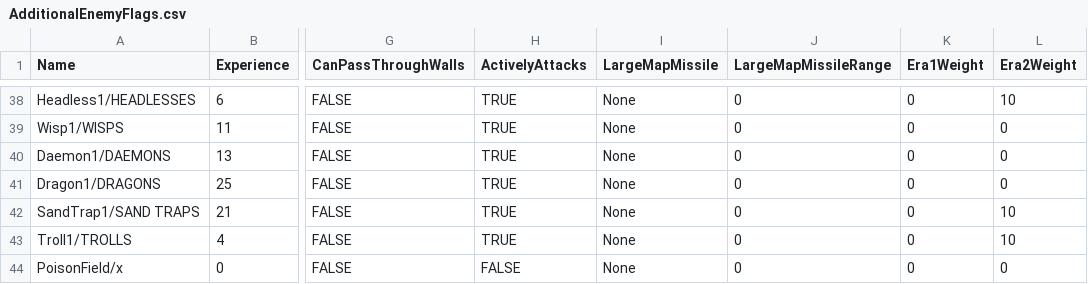
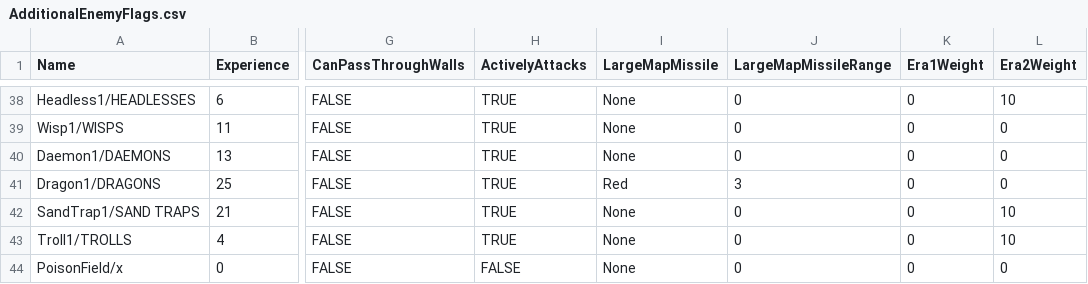
Before and after one commit to bradhannah/Ultima5Redux, a CSV file: Ultima5Redux/DataFiles/AdditionalEnemyFlags.csv, drawn as a sheet; only a part is shown, gaps mark what is left out; the diff names each change by its address in the sheet, - before the commit and + after, or states it on an @@ line.

```diff
--- a/Ultima5Redux/DataFiles/AdditionalEnemyFlags.csv
+++ b/Ultima5Redux/DataFiles/AdditionalEnemyFlags.csv
-I41 (LargeMapMissile): None
+I41 (LargeMapMissile): Red
-J41 (LargeMapMissileRange): 0
+J41 (LargeMapMissileRange): 3
```
Also changed, not shown: 2 other files.
